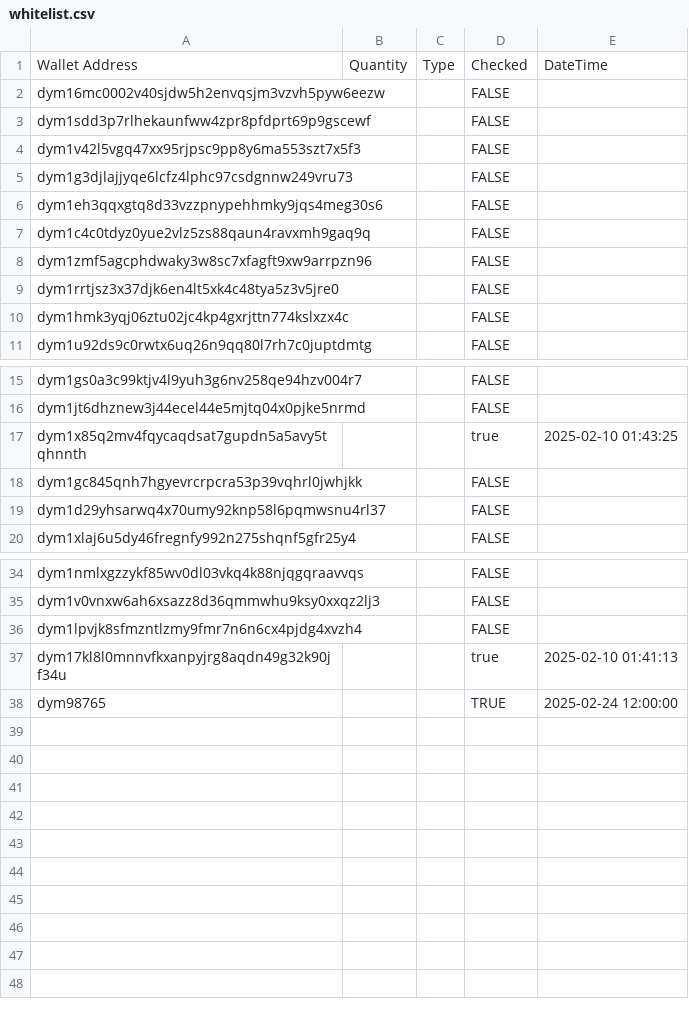
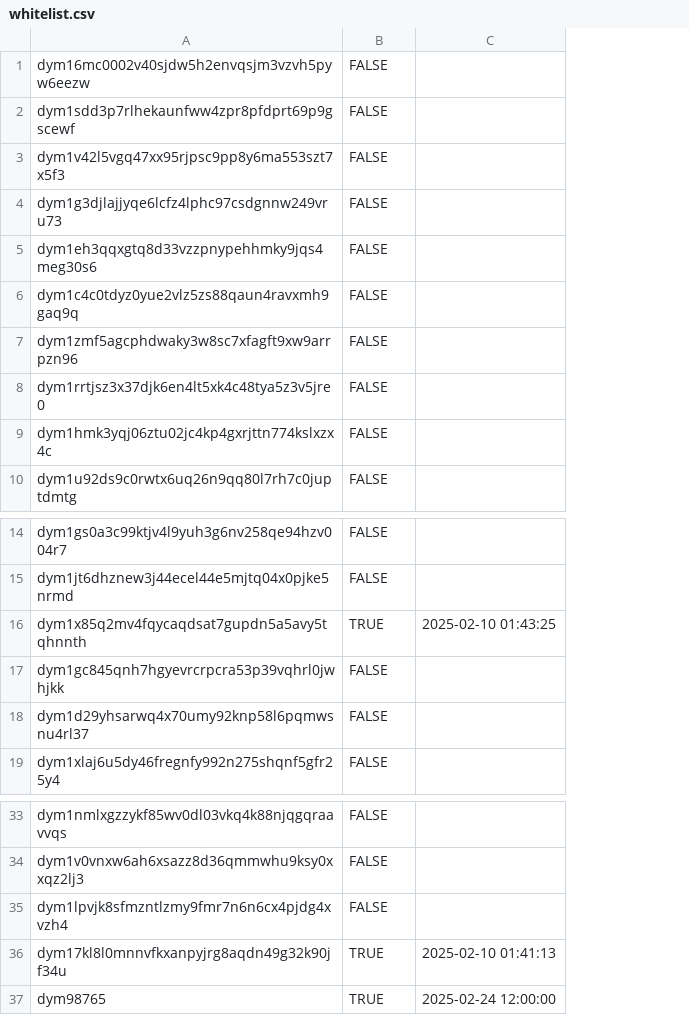
Before and after one commit to heilelonmusk/ultron_ai_core, a CSV file: database/whitelist.csv, drawn as a sheet; only a part is shown, gaps mark what is left out; removed rows and columns are numbered as before the commit, all else as after; the diff names each change by its address in the sheet, - before the commit and + after, or states it on an @@ line.

```diff
--- a/database/whitelist.csv
+++ b/database/whitelist.csv
-column B, empty
-column C, empty
-row 1: Wallet Address | Quantity | Type | Checked | DateTime
-B16: true
+B16: TRUE
-B36: true
+B36: TRUE
```
Also changed, not shown: 8 other files.
